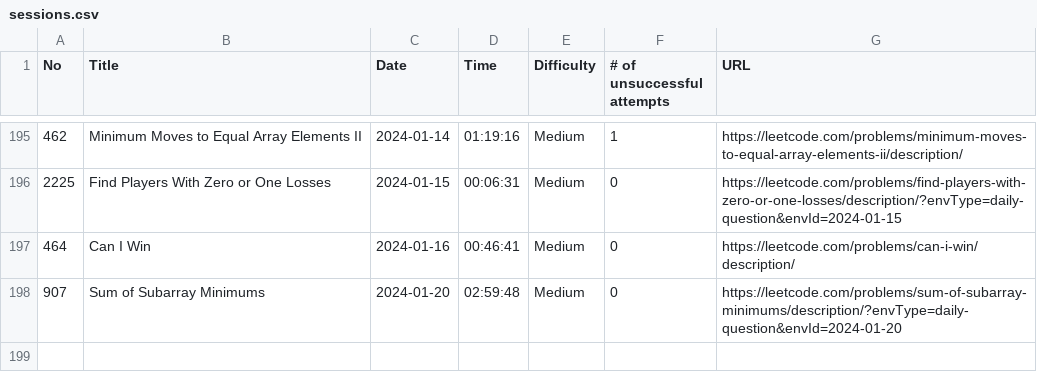
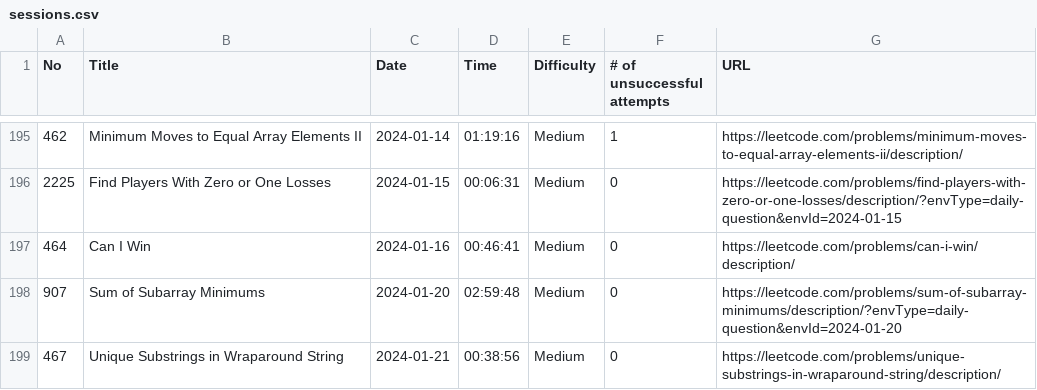
Before and after one commit to ryotaro612/lc, a CSV file: sessions.csv, drawn as a sheet; only a part is shown, gaps mark what is left out; the diff names each change by its address in the sheet, - before the commit and + after, or states it on an @@ line.

```diff
--- a/sessions.csv
+++ b/sessions.csv
+row 199: 467 | Unique Substrings in Wraparound String | 2024-01-21 | 00:38:56 | Medium | 0 | https://leetcode.com/problems/unique-substrings-in-wraparound-string/description/
```
Also changed, not shown: 1 other file.
